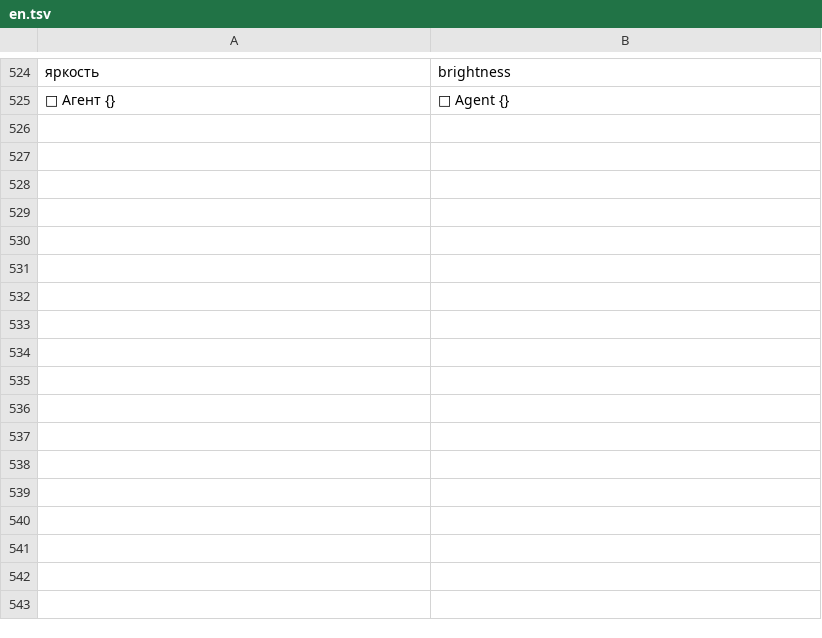
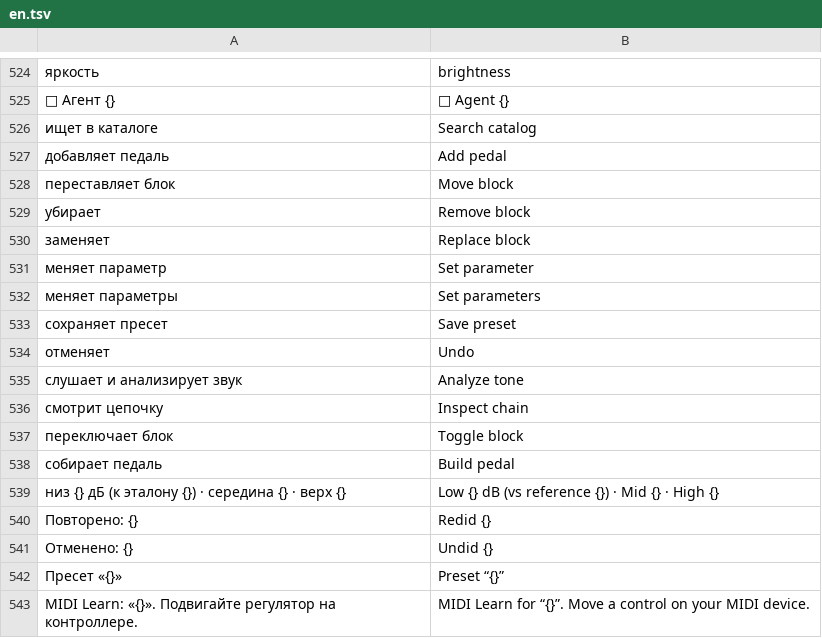
Before and after one commit to DimkaRapirka/GuitarCraft-Desktop, a TSV file: crates/gc-ui/locales/en.tsv, drawn as a sheet; only a part is shown, gaps mark what is left out; the diff names each change by its address in the sheet, - before the commit and + after, or states it on an @@ line.

```diff
--- a/crates/gc-ui/locales/en.tsv
+++ b/crates/gc-ui/locales/en.tsv
+row 526: ищет в каталоге | Search catalog
+row 527: добавляет педаль | Add pedal
+row 528: переставляет блок | Move block
+row 529: убирает | Remove block
+row 530: заменяет | Replace block
+row 531: меняет параметр | Set parameter
+row 532: меняет параметры | Set parameters
+row 533: сохраняет пресет | Save preset
+row 534: отменяет | Undo
+row 535: слушает и анализирует звук | Analyze tone
+row 536: смотрит цепочку | Inspect chain
+row 537: переключает блок | Toggle block
+row 538: собирает педаль | Build pedal
+row 539: низ {} дБ (к эталону {}) · середина {} · верх {} | Low {} dB (vs reference {}) · Mid {} · High {}
+row 540: Повторено: {} | Redid {}
+row 541: Отменено: {} | Undid {}
+row 542: Пресет «{}» | Preset “{}”
+row 543: MIDI Learn: «{}». Подвигайте регулятор на контроллере. | MIDI Learn for “{}”. Move a control on your MIDI device.
```
Also changed, not shown: 4 other files.
